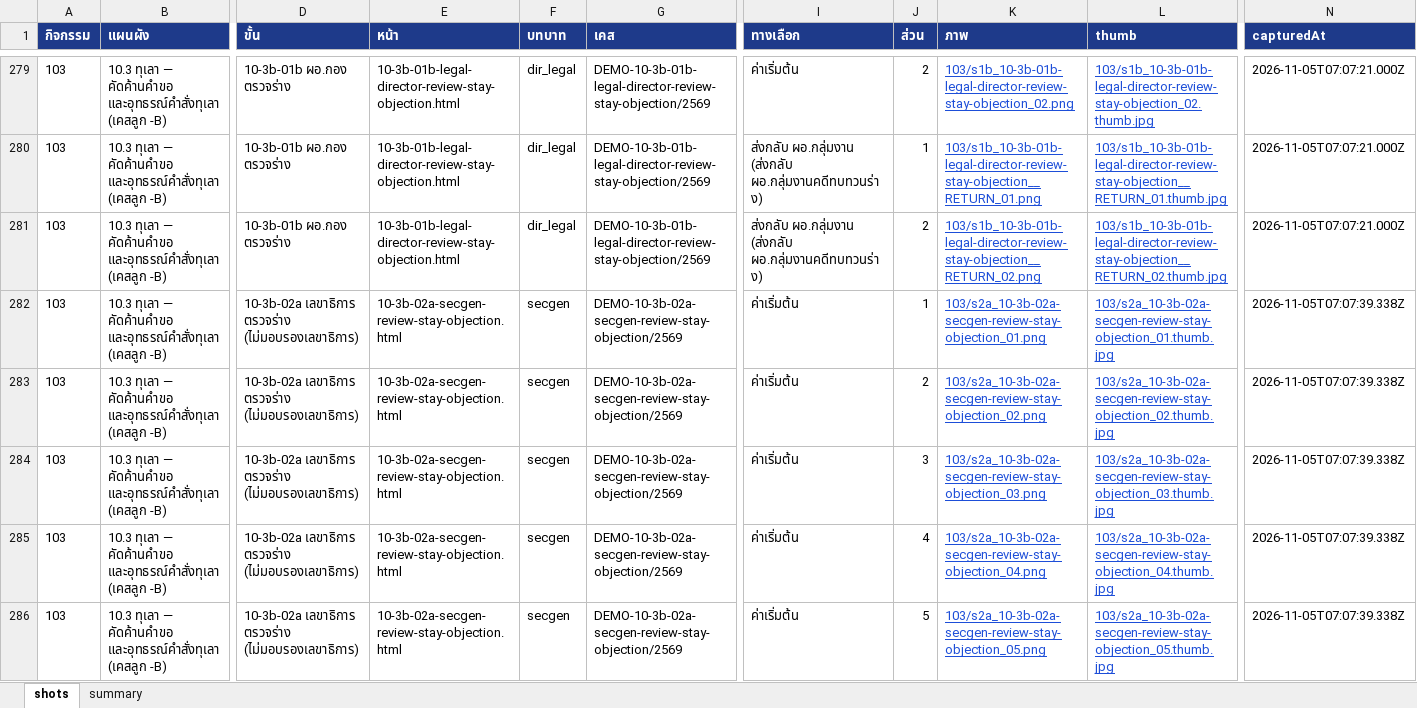
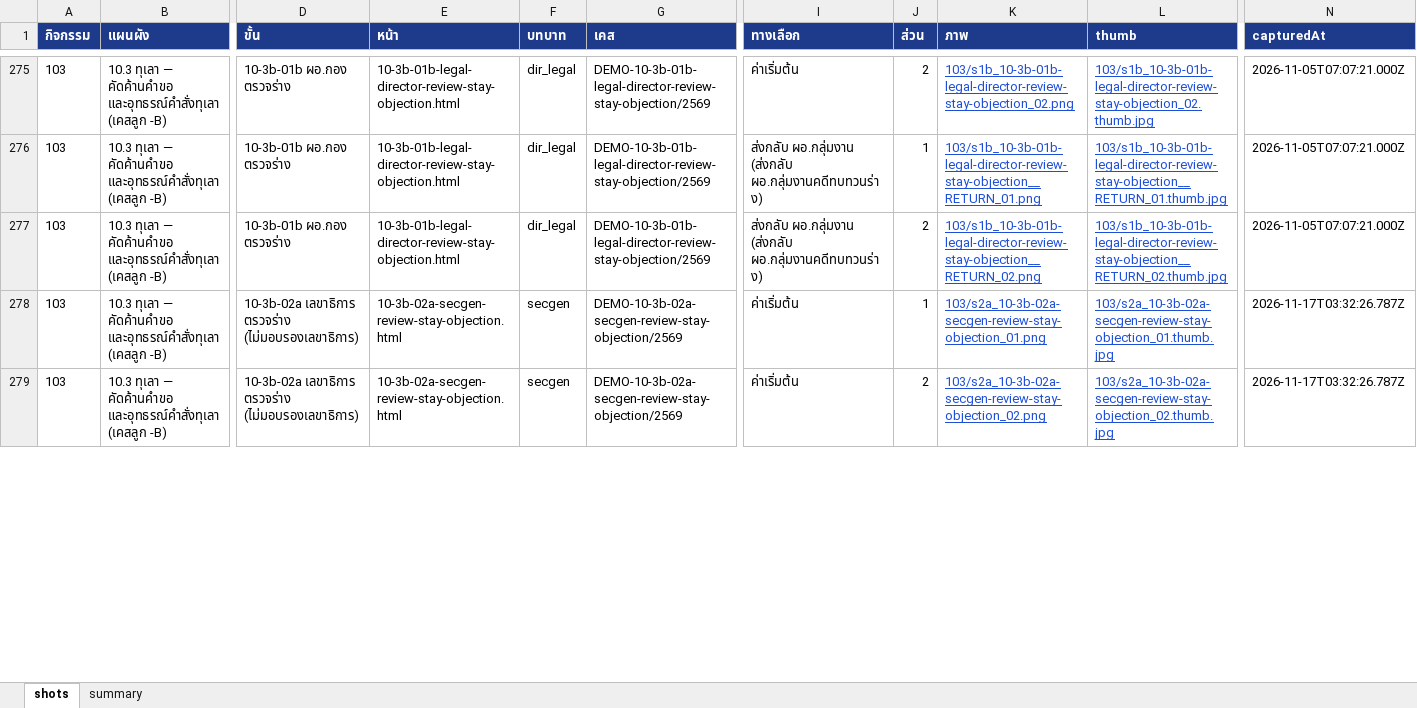
Before and after one commit to varitthon/E-CMIS-A4, an Excel workbook: activity10/screenshots/index.xlsx, sheet shots, drawn as a sheet; only a part is shown, gaps mark what is left out; values as stored, in another font and other column widths than the file's, no borders; removed rows and columns are numbered as before the commit, all else as after; rows hold the shown columns only; the diff covers the shown part only; the diff names each change by its address in the sheet, - before the commit and + after, or states it on an @@ line.

Commit message:
Refresh Activity 10 screenshots and test assets
Update Activity 10 screenshots and manifests, capture the verdict form with a real case ID, and remove obsolete stay-objection screenshots. Add a lawyer-extension test case and sample workbooks, and adjust script boundaries on the stay-objection pages.

```diff
--- a/activity10/screenshots/index.xlsx (sheet shots)
+++ b/activity10/screenshots/index.xlsx (sheet shots)
-N278:N279 (capturedAt): 2026-11-05T07:07:39.338Z
+N278:N279 (capturedAt): 2026-11-17T03:32:26.787Z
-row 284: 103 | 10.3 ทุเลา — คัดค้านคำขอ และอุทธรณ์คำสั่งทุเลา (เคสลูก -B) | 10-3b-02a เลขาธิการ ตรวจร่าง (ไม่มอบรองเลขาธิการ) | 10-3b-02a-secgen-review-stay-objection.html | secgen | DEMO-10-3b-02a-secgen-review-stay-objection/2569 | ค่าเริ่มต้น | 3 | 103/s2a_10-3b-02a-secgen-review-stay-objection_03.png | 103/s2a_10-3b-02a-secgen-review-stay-objection_03.thumb.jpg | 2026-11-05T07:07:39.338Z
-row 285: 103 | 10.3 ทุเลา — คัดค้านคำขอ และอุทธรณ์คำสั่งทุเลา (เคสลูก -B) | 10-3b-02a เลขาธิการ ตรวจร่าง (ไม่มอบรองเลขาธิการ) | 10-3b-02a-secgen-review-stay-objection.html | secgen | DEMO-10-3b-02a-secgen-review-stay-objection/2569 | ค่าเริ่มต้น | 4 | 103/s2a_10-3b-02a-secgen-review-stay-objection_04.png | 103/s2a_10-3b-02a-secgen-review-stay-objection_04.thumb.jpg | 2026-11-05T07:07:39.338Z
-row 286: 103 | 10.3 ทุเลา — คัดค้านคำขอ และอุทธรณ์คำสั่งทุเลา (เคสลูก -B) | 10-3b-02a เลขาธิการ ตรวจร่าง (ไม่มอบรองเลขาธิการ) | 10-3b-02a-secgen-review-stay-objection.html | secgen | DEMO-10-3b-02a-secgen-review-stay-objection/2569 | ค่าเริ่มต้น | 5 | 103/s2a_10-3b-02a-secgen-review-stay-objection_05.png | 103/s2a_10-3b-02a-secgen-review-stay-objection_05.thumb.jpg | 2026-11-05T07:07:39.338Z
```
Also changed, not shown: 1 added row, 7 removed rows and 7 edited cells elsewhere in this sheet, sheet summary, 49 other files.
